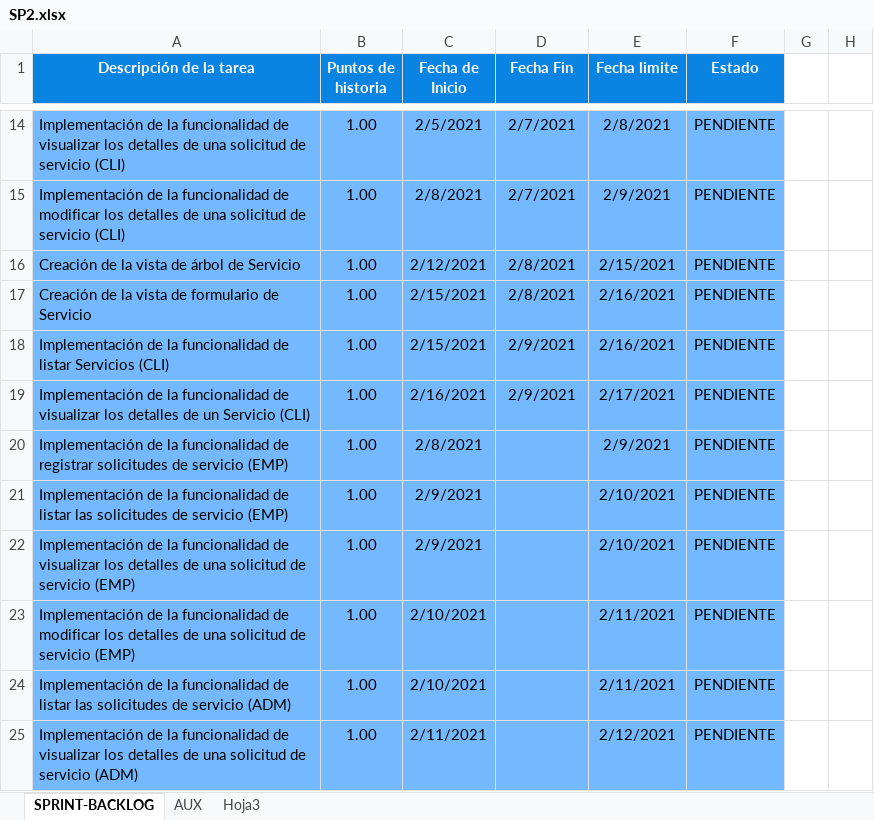
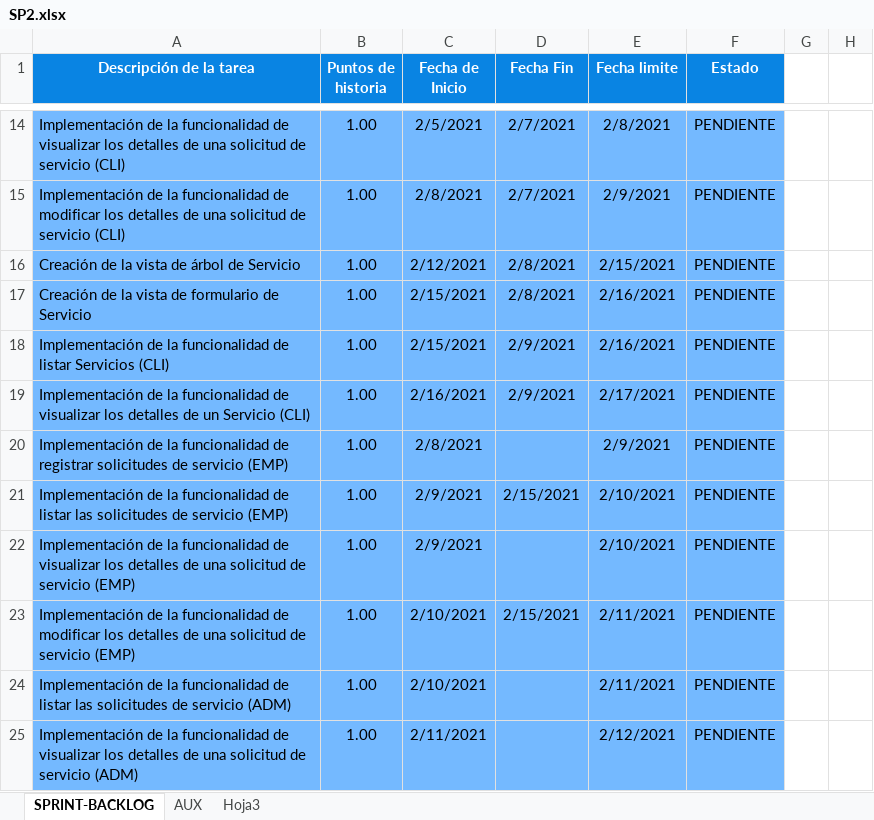
Before and after one commit to alefuegom/TFG_app, an Excel workbook: documentación/Product Backlog/SP2.xlsx, sheet SPRINT-BACKLOG, drawn as a sheet; only a part is shown, gaps mark what is left out; values as stored, in another font and other column widths than the file's, no borders; charts and pictures not drawn; the diff names each change by its address in the sheet, - before the commit and + after, or states it on an @@ line.

```diff
--- a/documentación/Product Backlog/SP2.xlsx (sheet SPRINT-BACKLOG)
+++ b/documentación/Product Backlog/SP2.xlsx (sheet SPRINT-BACKLOG)
-D21 (Fecha Fin): (empty)
+D21 (Fecha Fin): 2/15/2021
-D23 (Fecha Fin): (empty)
+D23 (Fecha Fin): 2/15/2021
```
Also changed, not shown: sheet AUX, charts or pictures, 17 other files.
